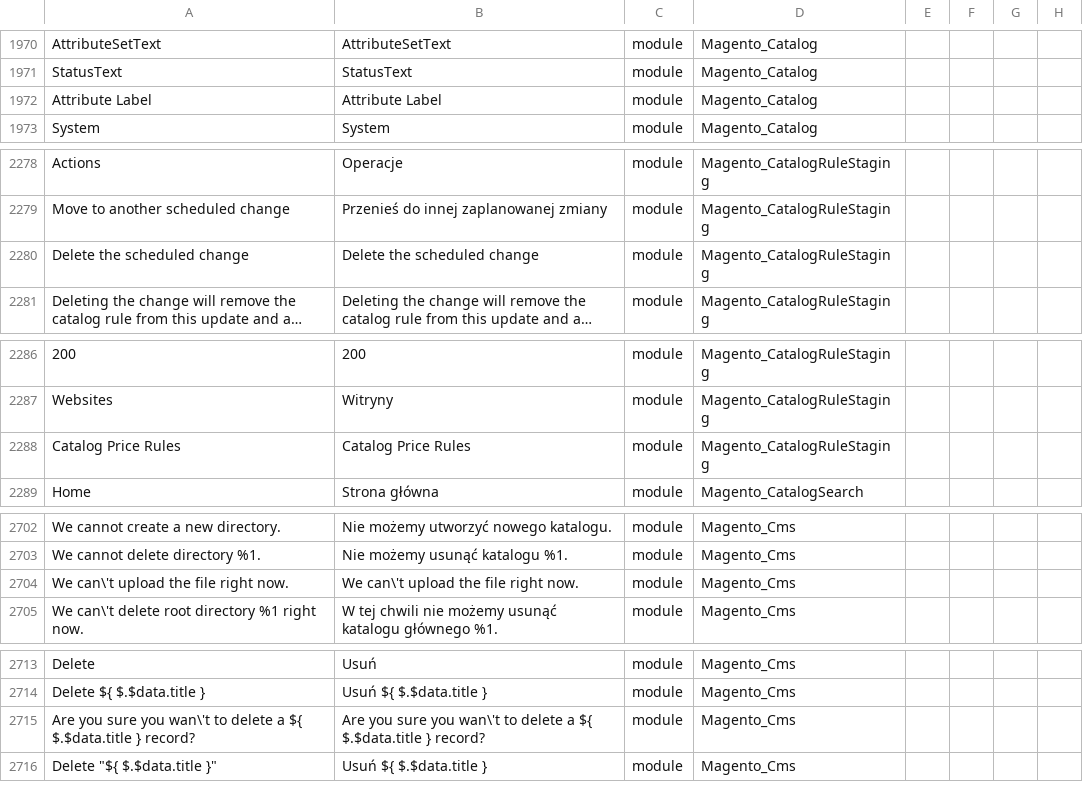
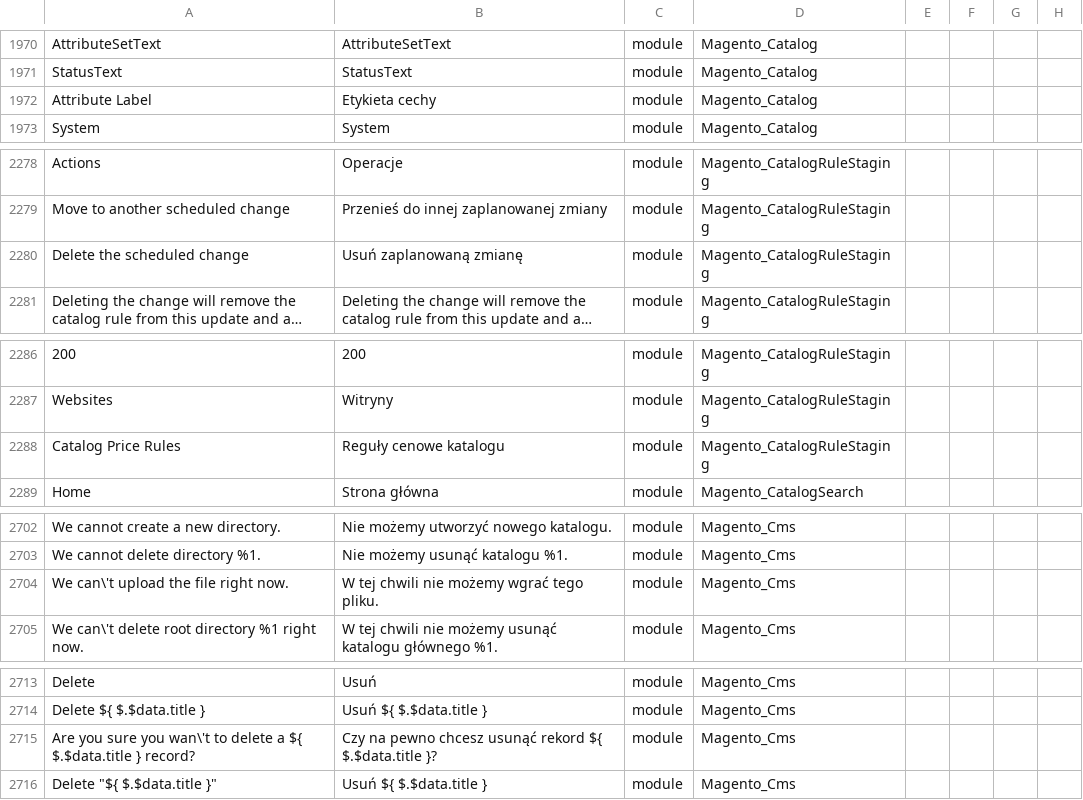
Before and after one commit to SnowdogApps/magento2-pl_pl, a CSV file: pl_PL.csv, drawn as a sheet; only a part is shown, gaps mark what is left out; long unchanged cells end in …; the diff covers the shown part only; the diff names each change by its address in the sheet, - before the commit and + after, or states it on an @@ line.

```diff
--- a/pl_PL.csv
+++ b/pl_PL.csv
-B1972: Attribute Label
+B1972: Etykieta cechy
-B2280: Delete the scheduled change
+B2280: Usuń zaplanowaną zmianę
-B2288: Catalog Price Rules
+B2288: Reguły cenowe katalogu
-B2704: We can\'t upload the file right now.
+B2704: W tej chwili nie możemy wgrać tego pliku.
-B2715: Are you sure you wan\'t to delete a ${ $.$data.title } record?
+B2715: Czy na pewno chcesz usunąć rekord ${ $.$data.title }?
```
Also changed, not shown: 16 edited cells elsewhere in this file.
